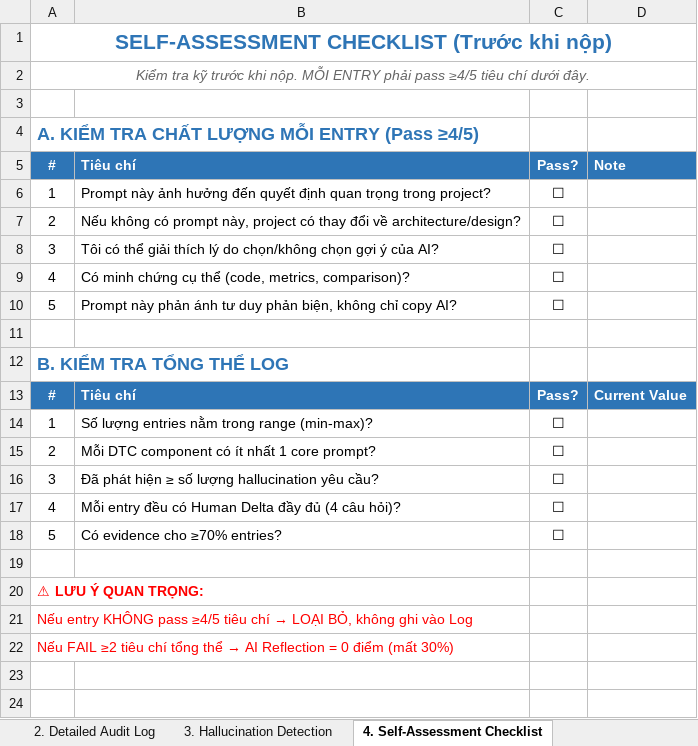
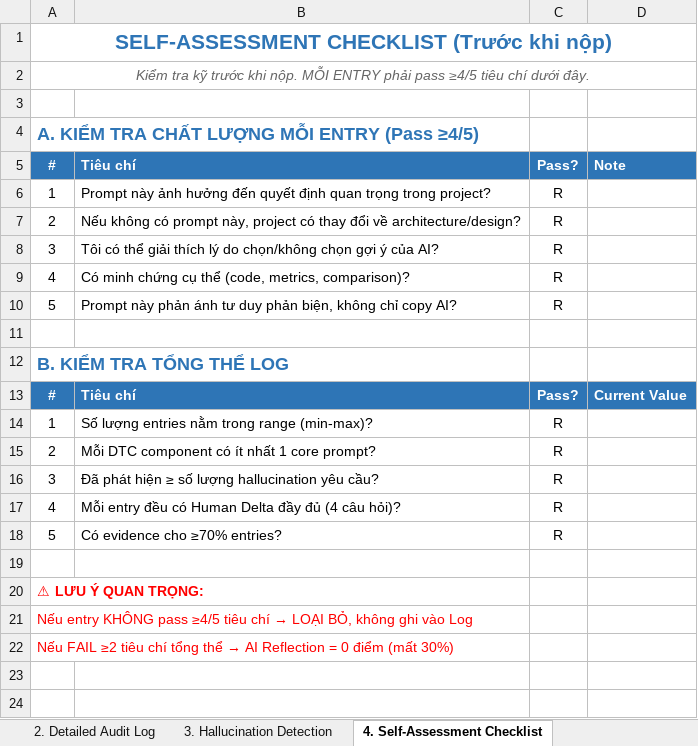
Before and after one commit to ngiein26/CSD201-group3, an Excel workbook: ai_logs/Phan_Hoang_Nam_AILogs.xlsx, sheet 4. Self-Assessment Checklist, drawn as a sheet; only a part is shown; values as stored, in another font and other column widths than the file's, no borders; the diff names each change by its address in the sheet, - before the commit and + after, or states it on an @@ line.

```diff
--- a/ai_logs/Phan_Hoang_Nam_AILogs.xlsx (sheet 4. Self-Assessment Checklist)
+++ b/ai_logs/Phan_Hoang_Nam_AILogs.xlsx (sheet 4. Self-Assessment Checklist)
-C6:C10: ☐
+C6:C10: R
-C14:C18: ☐
+C14:C18: R
```
Also changed, not shown: 1 other file.
